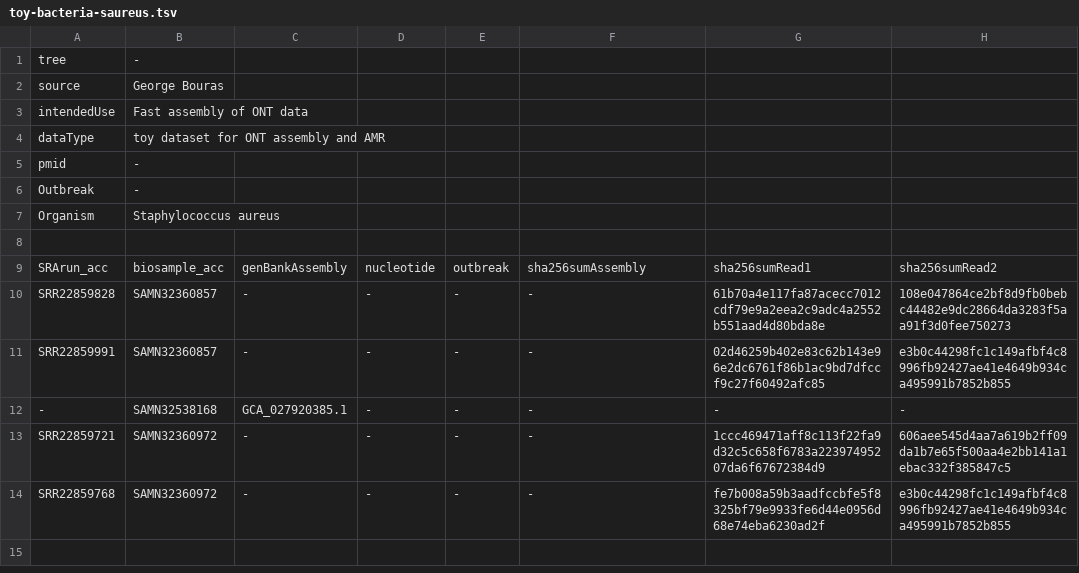
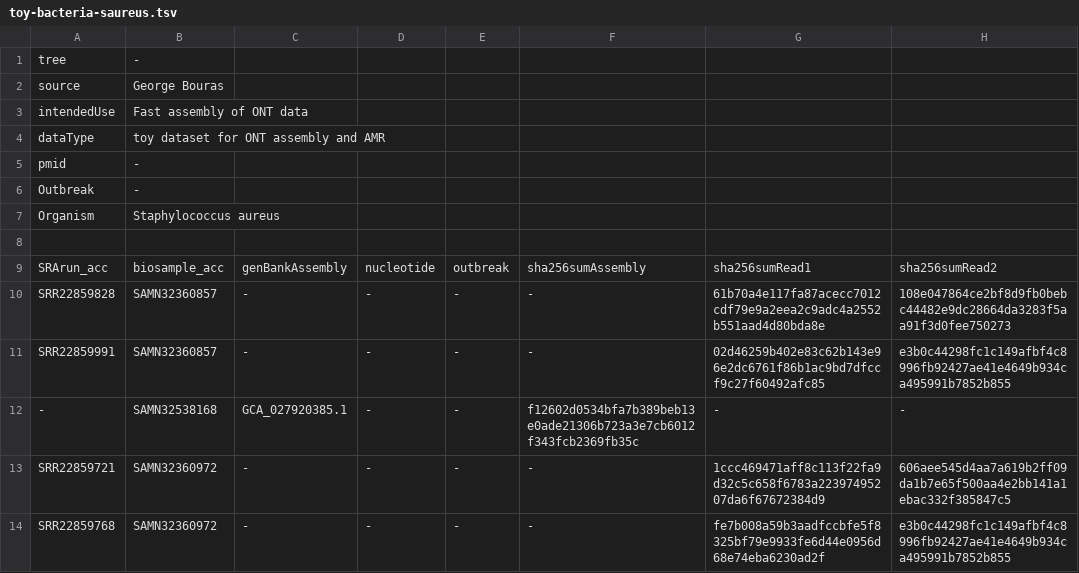
Before and after one commit to ncezid-biome/datasets, a TSV file: datasets/toy-bacteria-saureus.tsv, drawn as a sheet; only a part is shown; the diff names each change by its address in the sheet, - before the commit and + after, or states it on an @@ line.

Commit message:
Salmonella amr (#10)
* added salm dataset to readme

* salm-amr dataset

* first draft of complete salm dataset; need to add AMR field

* readme on benchmark datasets

* makefile idea

* hashes

* specification: added plasmid, AMR fields

* hopefully fixing tabs for dataset

* Revert "hopefully fixing tabs for dataset"

This reverts commit 35d5c3bf43ff1ba08787560946662c426751d114.

* hopefully fixing tabs for dataset

* update with  for NA fields

* updated some hashsums

* more hashes

* added assembly hashsums

* testing for salmonella dataset now

* update unit test naming

* added a chunk

* update to 10 samples at a time

* added fail fast false

* exit with pass with zero samples

* shifted columns

* more fine grained testing

* increased the range

* updated makefile

* fixed typo

* more debugging on unit test

* fix debugging

* fix debugging

* just print .log.bak file for hashsums

* m

* chunk size 1 to root out the issue

* save a bit of time by not running 00 test twice

* some extra debugging and streamlining in the test

* running unit test on Makefile instead of perl script

* updated makefile for testing

* squashing bugs; added hashsum for toy dataset that was missing.

* check for missing accession and/or hashsum

* case insensitive reading of table headers

* added debugging step to print MANIFEST

* fix prefetch step if there are no SRA runs

* trigger another unit test

```diff
--- a/datasets/toy-bacteria-saureus.tsv
+++ b/datasets/toy-bacteria-saureus.tsv
-F12: -
+F12: f12602d0534bfa7b389beb13e0ade21306b723a3e7cb6012f343fcb2369fb35c
```
Also changed, not shown: 6 other files.
